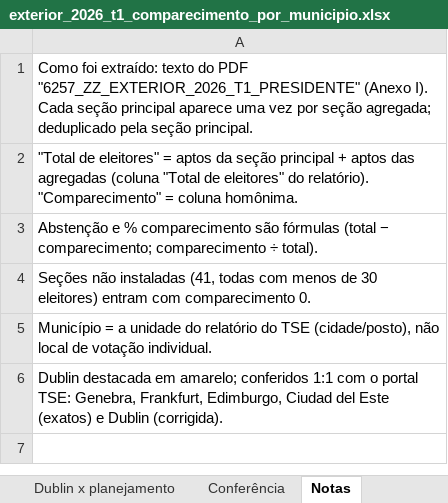
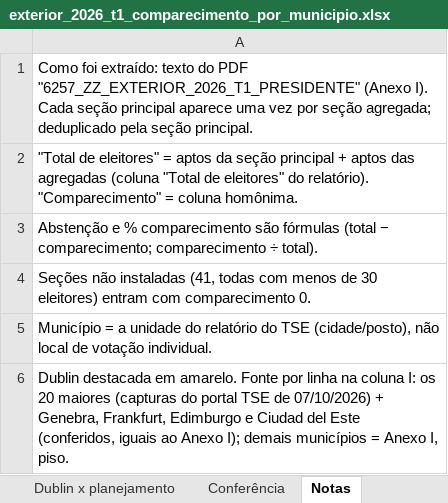
Before and after one commit to hamadmkalaf/dublineleicoesfinal, an Excel workbook: saidas/exterior_2026_t1_comparecimento_por_municipio.xlsx, sheet Notas, drawn as a sheet; values as stored, in another font and other column widths than the file's, no borders; the diff names each change by its address in the sheet, - before the commit and + after, or states it on an @@ line.

```diff
--- a/saidas/exterior_2026_t1_comparecimento_por_municipio.xlsx (sheet Notas)
+++ b/saidas/exterior_2026_t1_comparecimento_por_municipio.xlsx (sheet Notas)
-A6: …destacada em amarelo; conferidos 1:1 com o portal TSE: Genebra, Frankfurt, Edimburgo, Ciudad del Este (exatos) e Dublin (corrigida).
+A6: …destacada em amarelo. Fonte por linha na coluna I: os 20 maiores (capturas do portal TSE de 07/10/2026) + Genebra, Frankfurt, Edimburgo e Ciudad del Este (conferidos, iguais ao Anexo I); demais municípios = Anexo I, piso.
```
Also changed, not shown: sheet Por município, sheet Conferência.
